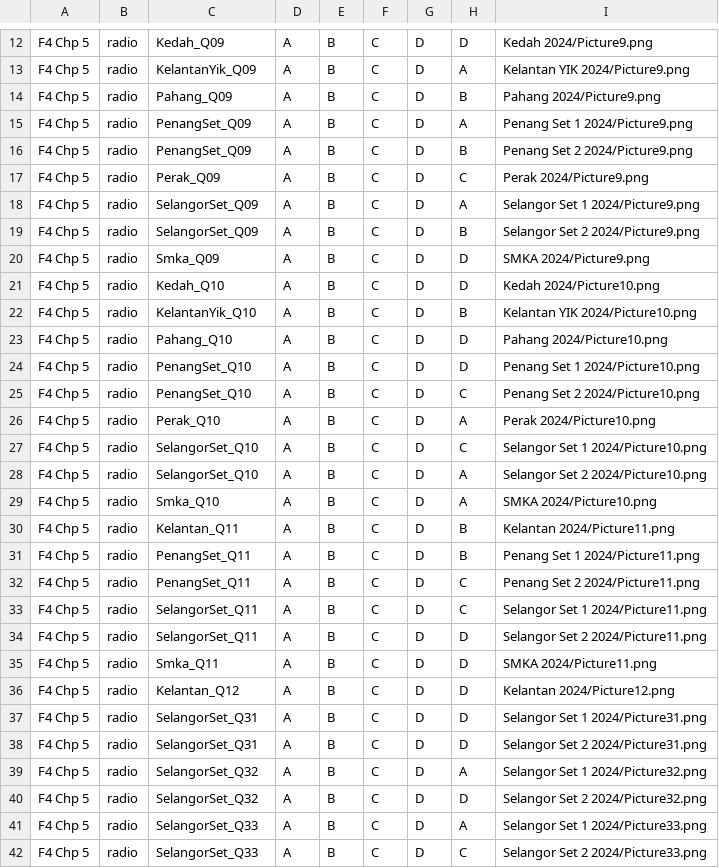
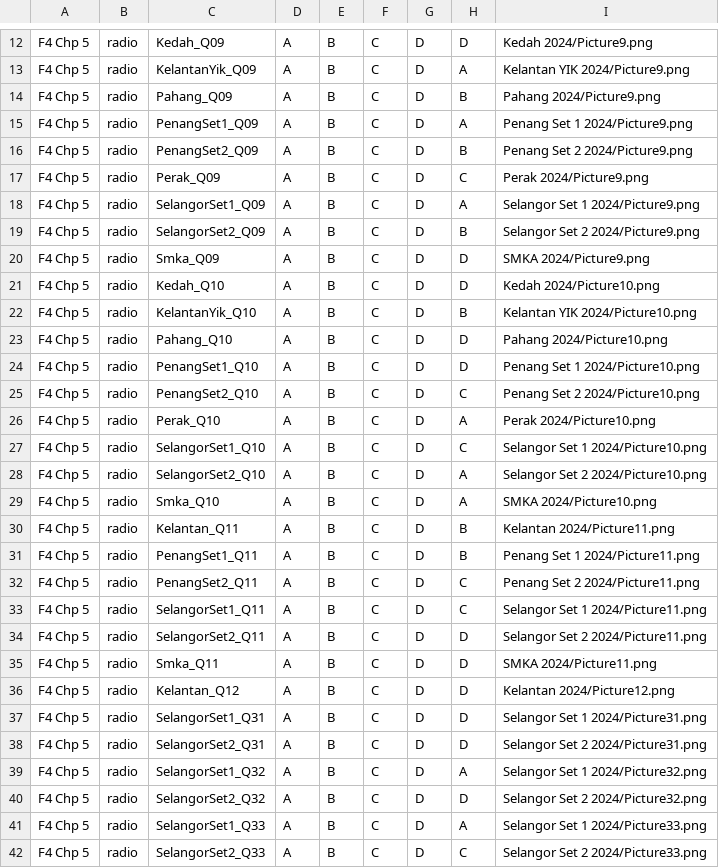
Before and after one commit to nobody0619/SPM-SC, a CSV file: 2024 F4 Chp 5.csv, drawn as a sheet; only a part is shown, gaps mark what is left out.

```diff
--- a/2024 F4 Chp 5.csv
+++ b/2024 F4 Chp 5.csv
@@ -14,7 +14,7 @@ F4 Chp 5,radio,KelantanYik_Q09,A,B,C,D,A,Kelantan YIK 2024/Picture9.png
 F4 Chp 5,radio,Pahang_Q09,A,B,C,D,B,Pahang 2024/Picture9.png
-F4 Chp 5,radio,PenangSet_Q09,A,B,C,D,A,Penang Set 1 2024/Picture9.png
-F4 Chp 5,radio,PenangSet_Q09,A,B,C,D,B,Penang Set 2 2024/Picture9.png
+F4 Chp 5,radio,PenangSet1_Q09,A,B,C,D,A,Penang Set 1 2024/Picture9.png
+F4 Chp 5,radio,PenangSet2_Q09,A,B,C,D,B,Penang Set 2 2024/Picture9.png
 F4 Chp 5,radio,Perak_Q09,A,B,C,D,C,Perak 2024/Picture9.png
-F4 Chp 5,radio,SelangorSet_Q09,A,B,C,D,A,Selangor Set 1 2024/Picture9.png
-F4 Chp 5,radio,SelangorSet_Q09,A,B,C,D,B,Selangor Set 2 2024/Picture9.png
+F4 Chp 5,radio,SelangorSet1_Q09,A,B,C,D,A,Selangor Set 1 2024/Picture9.png
+F4 Chp 5,radio,SelangorSet2_Q09,A,B,C,D,B,Selangor Set 2 2024/Picture9.png
 F4 Chp 5,radio,Smka_Q09,A,B,C,D,D,SMKA 2024/Picture9.png
@@ -23,20 +23,20 @@ F4 Chp 5,radio,KelantanYik_Q10,A,B,C,D,B,Kelantan YIK 2024/Picture10.png
 F4 Chp 5,radio,Pahang_Q10,A,B,C,D,D,Pahang 2024/Picture10.png
-F4 Chp 5,radio,PenangSet_Q10,A,B,C,D,D,Penang Set 1 2024/Picture10.png
-F4 Chp 5,radio,PenangSet_Q10,A,B,C,D,C,Penang Set 2 2024/Picture10.png
+F4 Chp 5,radio,PenangSet1_Q10,A,B,C,D,D,Penang Set 1 2024/Picture10.png
+F4 Chp 5,radio,PenangSet2_Q10,A,B,C,D,C,Penang Set 2 2024/Picture10.png
 F4 Chp 5,radio,Perak_Q10,A,B,C,D,A,Perak 2024/Picture10.png
-F4 Chp 5,radio,SelangorSet_Q10,A,B,C,D,C,Selangor Set 1 2024/Picture10.png
-F4 Chp 5,radio,SelangorSet_Q10,A,B,C,D,A,Selangor Set 2 2024/Picture10.png
+F4 Chp 5,radio,SelangorSet1_Q10,A,B,C,D,C,Selangor Set 1 2024/Picture10.png
+F4 Chp 5,radio,SelangorSet2_Q10,A,B,C,D,A,Selangor Set 2 2024/Picture10.png
 F4 Chp 5,radio,Smka_Q10,A,B,C,D,A,SMKA 2024/Picture10.png
 F4 Chp 5,radio,Kelantan_Q11,A,B,C,D,B,Kelantan 2024/Picture11.png
-F4 Chp 5,radio,PenangSet_Q11,A,B,C,D,B,Penang Set 1 2024/Picture11.png
-F4 Chp 5,radio,PenangSet_Q11,A,B,C,D,C,Penang Set 2 2024/Picture11.png
-F4 Chp 5,radio,SelangorSet_Q11,A,B,C,D,C,Selangor Set 1 2024/Picture11.png
-F4 Chp 5,radio,SelangorSet_Q11,A,B,C,D,D,Selangor Set 2 2024/Picture11.png
+F4 Chp 5,radio,PenangSet1_Q11,A,B,C,D,B,Penang Set 1 2024/Picture11.png
+F4 Chp 5,radio,PenangSet2_Q11,A,B,C,D,C,Penang Set 2 2024/Picture11.png
+F4 Chp 5,radio,SelangorSet1_Q11,A,B,C,D,C,Selangor Set 1 2024/Picture11.png
+F4 Chp 5,radio,SelangorSet2_Q11,A,B,C,D,D,Selangor Set 2 2024/Picture11.png
 F4 Chp 5,radio,Smka_Q11,A,B,C,D,D,SMKA 2024/Picture11.png
 F4 Chp 5,radio,Kelantan_Q12,A,B,C,D,D,Kelantan 2024/Picture12.png
-F4 Chp 5,radio,SelangorSet_Q31,A,B,C,D,D,Selangor Set 1 2024/Picture31.png
-F4 Chp 5,radio,SelangorSet_Q31,A,B,C,D,D,Selangor Set 2 2024/Picture31.png
-F4 Chp 5,radio,SelangorSet_Q32,A,B,C,D,A,Selangor Set 1 2024/Picture32.png
-F4 Chp 5,radio,SelangorSet_Q32,A,B,C,D,D,Selangor Set 2 2024/Picture32.png
-F4 Chp 5,radio,SelangorSet_Q33,A,B,C,D,A,Selangor Set 1 2024/Picture33.png
-F4 Chp 5,radio,SelangorSet_Q33,A,B,C,D,C,Selangor Set 2 2024/Picture33.png
+F4 Chp 5,radio,SelangorSet1_Q31,A,B,C,D,D,Selangor Set 1 2024/Picture31.png
+F4 Chp 5,radio,SelangorSet2_Q31,A,B,C,D,D,Selangor Set 2 2024/Picture31.png
+F4 Chp 5,radio,SelangorSet1_Q32,A,B,C,D,A,Selangor Set 1 2024/Picture32.png
+F4 Chp 5,radio,SelangorSet2_Q32,A,B,C,D,D,Selangor Set 2 2024/Picture32.png
+F4 Chp 5,radio,SelangorSet1_Q33,A,B,C,D,A,Selangor Set 1 2024/Picture33.png
+F4 Chp 5,radio,SelangorSet2_Q33,A,B,C,D,C,Selangor Set 2 2024/Picture33.png
```
Also changed, not shown: 2024 F4 Chp 2.csv, 2024 F4 Chp 3.csv, 17 other files.
